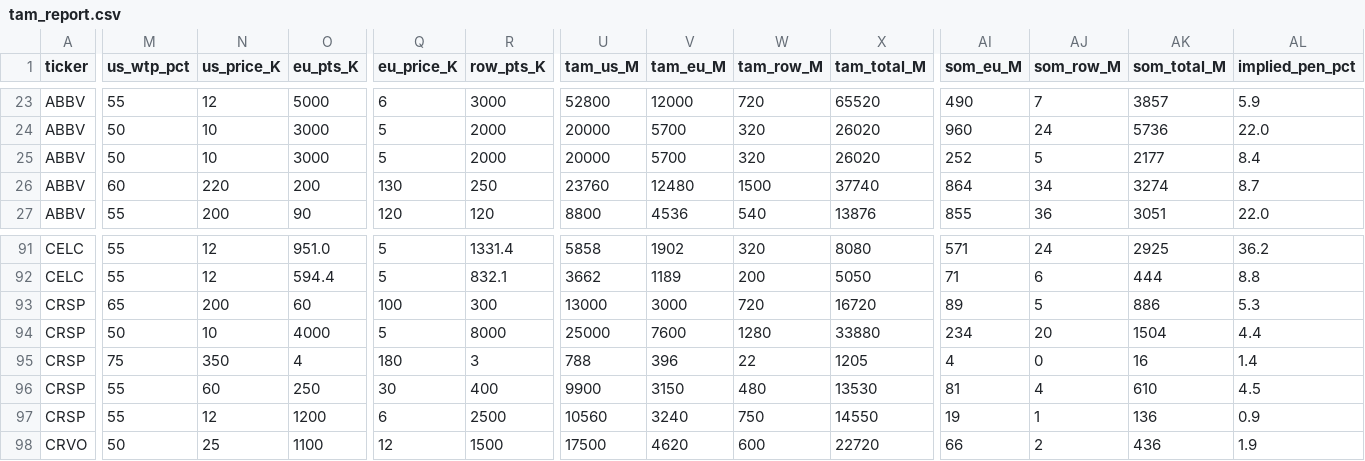
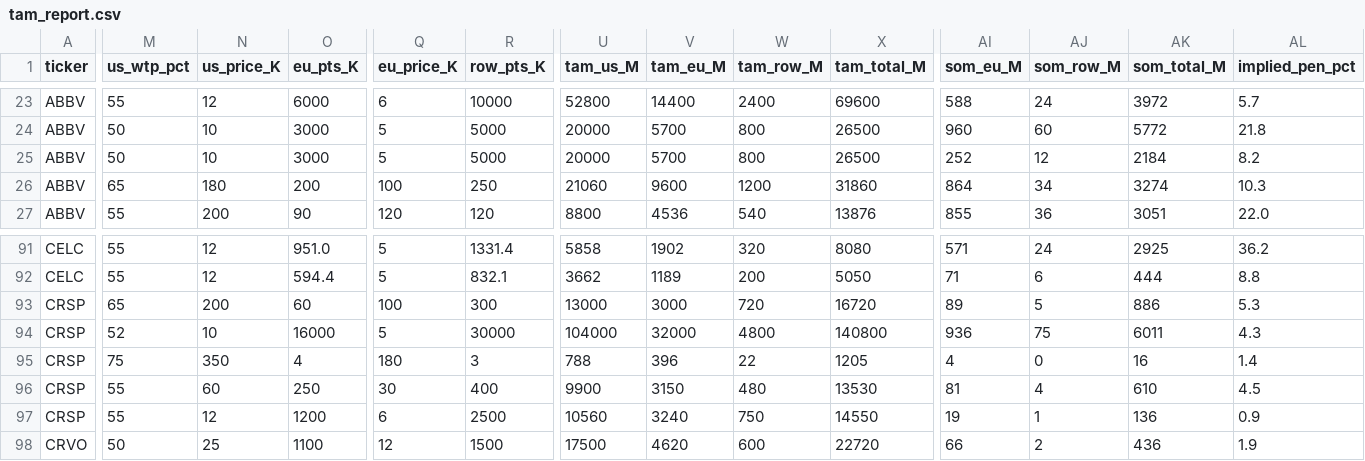
Before and after one commit to orbite-lab/BioTechStocks, a CSV file: tam_report.csv, drawn as a sheet; only a part is shown, gaps mark what is left out; the diff covers the shown part only; the diff names each change by its address in the sheet, - before the commit and + after, or states it on an @@ line.

```diff
--- a/tam_report.csv
+++ b/tam_report.csv
-O23 (eu_pts_K): 5000
+O23 (eu_pts_K): 6000
-R23 (row_pts_K): 3000
+R23 (row_pts_K): 10000
-V23 (tam_eu_M): 12000
+V23 (tam_eu_M): 14400
-W23 (tam_row_M): 720
+W23 (tam_row_M): 2400
-X23 (tam_total_M): 65520
+X23 (tam_total_M): 69600
-AI23 (som_eu_M): 490
+AI23 (som_eu_M): 588
-AJ23 (som_row_M): 7
+AJ23 (som_row_M): 24
-AK23 (som_total_M): 3857
+AK23 (som_total_M): 3972
-AL23 (implied_pen_pct): 5.9
+AL23 (implied_pen_pct): 5.7
-R24:R25 (row_pts_K): 2000
+R24:R25 (row_pts_K): 5000
-W24:W25 (tam_row_M): 320
+W24:W25 (tam_row_M): 800
-X24:X25 (tam_total_M): 26020
+X24:X25 (tam_total_M): 26500
-AJ24 (som_row_M): 24
+AJ24 (som_row_M): 60
-AK24 (som_total_M): 5736
+AK24 (som_total_M): 5772
-AL24 (implied_pen_pct): 22.0
+AL24 (implied_pen_pct): 21.8
-AJ25 (som_row_M): 5
+AJ25 (som_row_M): 12
-AK25 (som_total_M): 2177
+AK25 (som_total_M): 2184
-AL25 (implied_pen_pct): 8.4
+AL25 (implied_pen_pct): 8.2
-M26 (us_wtp_pct): 60
+M26 (us_wtp_pct): 65
-N26 (us_price_K): 220
+N26 (us_price_K): 180
-Q26 (eu_price_K): 130
+Q26 (eu_price_K): 100
-U26 (tam_us_M): 23760
+U26 (tam_us_M): 21060
-V26 (tam_eu_M): 12480
+V26 (tam_eu_M): 9600
-W26 (tam_row_M): 1500
+W26 (tam_row_M): 1200
-X26 (tam_total_M): 37740
+X26 (tam_total_M): 31860
-AL26 (implied_pen_pct): 8.7
+AL26 (implied_pen_pct): 10.3
-M94 (us_wtp_pct): 50
+M94 (us_wtp_pct): 52
-O94 (eu_pts_K): 4000
+O94 (eu_pts_K): 16000
-R94 (row_pts_K): 8000
+R94 (row_pts_K): 30000
-U94 (tam_us_M): 25000
+U94 (tam_us_M): 104000
-V94 (tam_eu_M): 7600
+V94 (tam_eu_M): 32000
-W94 (tam_row_M): 1280
+W94 (tam_row_M): 4800
-X94 (tam_total_M): 33880
+X94 (tam_total_M): 140800
-AI94 (som_eu_M): 234
+AI94 (som_eu_M): 936
-AJ94 (som_row_M): 20
+AJ94 (som_row_M): 75
-AK94 (som_total_M): 1504
+AK94 (som_total_M): 6011
-AL94 (implied_pen_pct): 4.4
+AL94 (implied_pen_pct): 4.3
```
Also changed, not shown: 148 edited cells elsewhere in this file, 47 other files.
